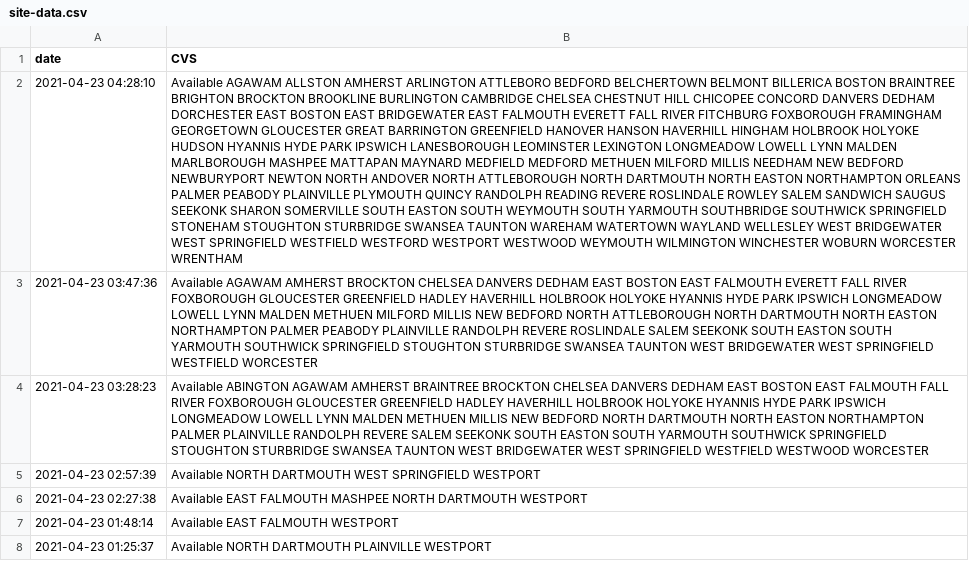
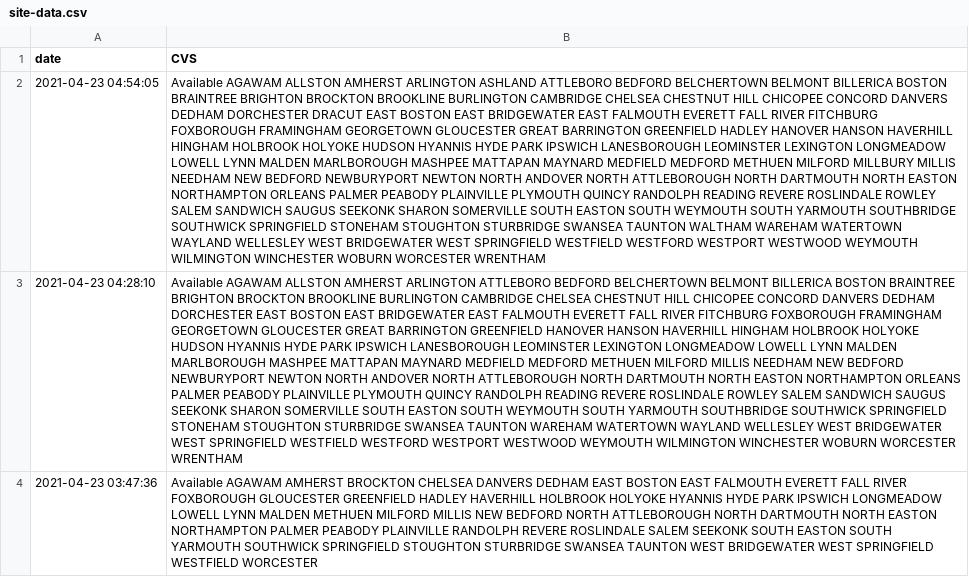
Before and after one commit to JimmyAstle/VaccineFinderMA, a CSV file: data/site-data.csv, drawn as a sheet; only a part is shown; the shorter side is filled out with more unchanged rows; the diff names each change by its address in the sheet, - before the commit and + after, or states it on an @@ line.

```diff
--- a/data/site-data.csv
+++ b/data/site-data.csv
+row 2: 2021-04-23 04:54:05 | Available AGAWAM ALLSTON AMHERST ARLINGTON ASHLAND ATTLEBORO BEDFORD BELCHERTOWN BELMONT BILLERICA BOSTON BRAINTREE BRIGHTON BROCKTON BROOKLINE BURLINGTON CAMBRIDGE CHELSEA CHESTNUT HILL CHICOPEE CONCORD DANVERS DEDHAM DORCHESTER DRACUT EAST BOSTON EAST BRIDGEWATER EAST FALMOUTH EVERETT FALL RIVER FITCHBURG FOXBOROUGH FRAMINGHAM GEORGETOWN GLOUCESTER GREAT BARRINGTON GREENFIELD HADLEY HANOVER HANSON HAVERHILL HINGHAM HOLBROOK HOLYOKE HUDSON HYANNIS HYDE PARK IPSWICH LANESBOROUGH LEOMINSTER LEXINGTON LONGMEADOW LOWELL LYNN MALDEN MARLBOROUGH MASHPEE MATTAPAN MAYNARD MEDFIELD MEDFORD METHUEN MILFORD MILLBURY MILLIS NEEDHAM NEW BEDFORD NEWBURYPORT NEWTON NORTH ANDOVER NORTH ATTLEBOROUGH NORTH DARTMOUTH NORTH EASTON NORTHAMPTON ORLEANS PALMER PEABODY PLAINVILLE PLYMOUTH QUINCY RANDOLPH READING REVERE ROSLINDALE ROWLEY SALEM SANDWICH SAUGUS SEEKONK SHARON SOMERVILLE SOUTH EASTON SOUTH WEYMOUTH SOUTH YARMOUTH SOUTHBRIDGE SOUTHWICK SPRINGFIELD STONEHAM STOUGHTON STURBRIDGE SWANSEA TAUNTON WALTHAM WAREHAM WATERTOWN WAYLAND WELLESLEY WEST BRIDGEWATER WEST SPRINGFIELD WESTFIELD WESTFORD WESTPORT WESTWOOD WEYMOUTH WILMINGTON WINCHESTER WOBURN WORCESTER WRENTHAM
```
Also changed, not shown: 1 other file.
